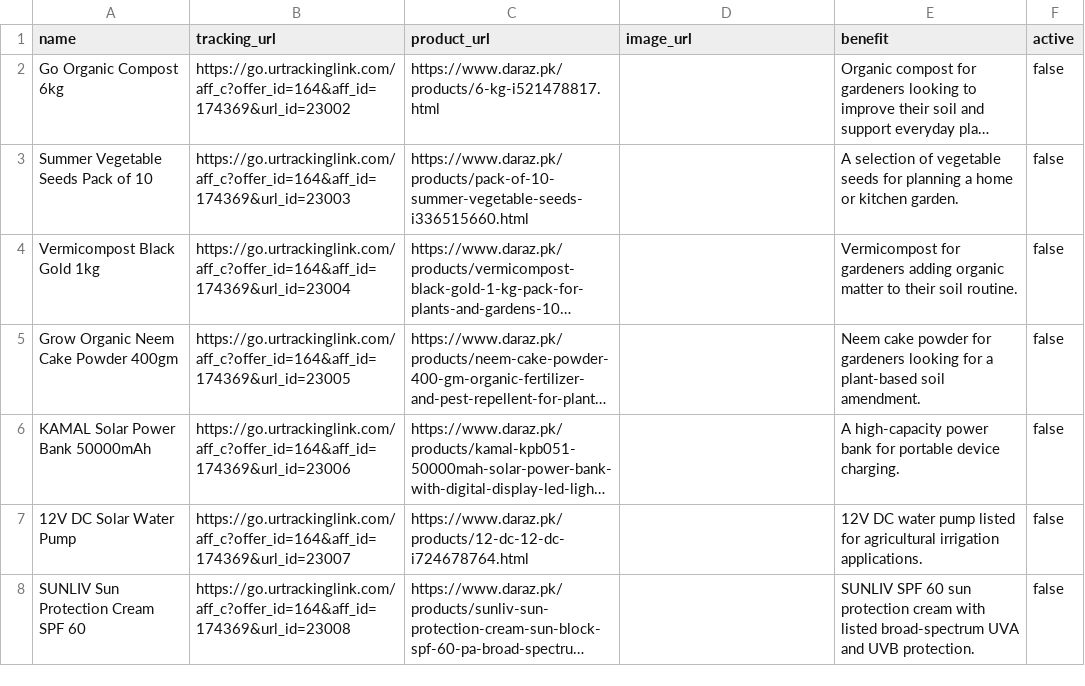
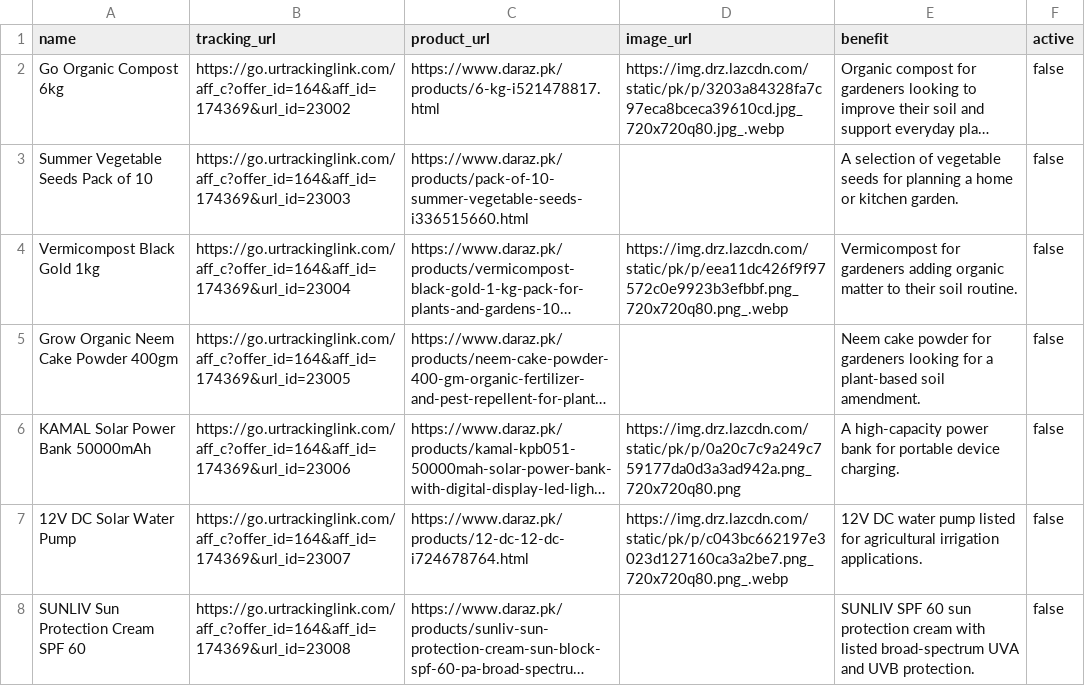
Before and after one commit to oterrabloom-hue/terrabloom-smart-finds-automation, a CSV file: products.csv, drawn as a sheet; long unchanged cells end in …; the diff names each change by its address in the sheet, - before the commit and + after, or states it on an @@ line.

Commit message:
Add verified Daraz product image sources to affiliate catalogue

```diff
--- a/products.csv
+++ b/products.csv
-D2 (image_url): (empty)
+D2 (image_url): https://img.drz.lazcdn.com/static/pk/p/3203a84328fa7c97eca8bceca39610cd.jpg_720x720q80.jpg_.webp
-D4 (image_url): (empty)
+D4 (image_url): https://img.drz.lazcdn.com/static/pk/p/eea11dc426f9f97572c0e9923b3efbbf.png_720x720q80.png_.webp
-D6 (image_url): (empty)
+D6 (image_url): https://img.drz.lazcdn.com/static/pk/p/0a20c7c9a249c759177da0d3a3ad942a.png_720x720q80.png
-D7 (image_url): (empty)
+D7 (image_url): https://img.drz.lazcdn.com/static/pk/p/c043bc662197e3023d127160ca3a2be7.png_720x720q80.png_.webp
```
